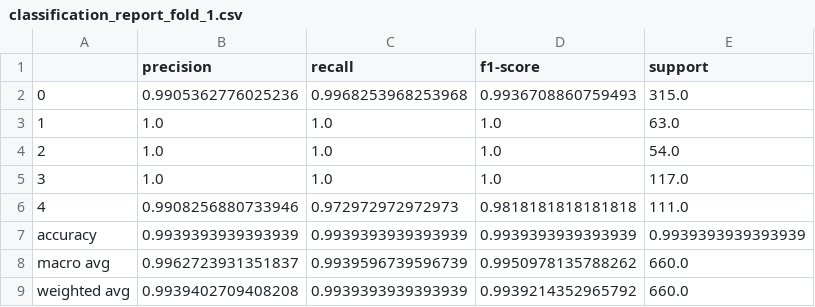
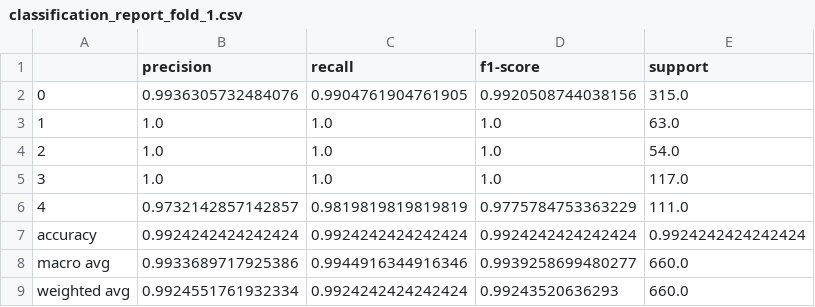
Before and after one commit to giljoa/flex-uns-fw, a CSV file: ml/models_kaist0/classification_report_fold_1.csv, drawn as a sheet.

```diff
--- a/ml/models_kaist0/classification_report_fold_1.csv
+++ b/ml/models_kaist0/classification_report_fold_1.csv
@@ -1,3 +1,3 @@
 ,precision,recall,f1-score,support
-0,0.9905362776025236,0.9968253968253968,0.9936708860759493,315.0
+0,0.9936305732484076,0.9904761904761905,0.9920508744038156,315.0
 1,1.0,1.0,1.0,63.0
@@ -5,5 +5,5 @@
 3,1.0,1.0,1.0,117.0
-4,0.9908256880733946,0.972972972972973,0.9818181818181818,111.0
-accuracy,0.9939393939393939,0.9939393939393939,0.9939393939393939,0.9939393939393939
-macro avg,0.9962723931351837,0.9939596739596739,0.9950978135788262,660.0
-weighted avg,0.9939402709408208,0.9939393939393939,0.9939214352965792,660.0
+4,0.9732142857142857,0.9819819819819819,0.9775784753363229,111.0
+accuracy,0.9924242424242424,0.9924242424242424,0.9924242424242424,0.9924242424242424
+macro avg,0.9933689717925386,0.9944916344916346,0.9939258699480277,660.0
+weighted avg,0.9924551761932334,0.9924242424242424,0.99243520636293,660.0
```
Also changed, not shown: ml/models_kaist0/classification_report_fold_2.csv, ml/models_kaist0/classification_report_fold_3.csv, 20 other files.
